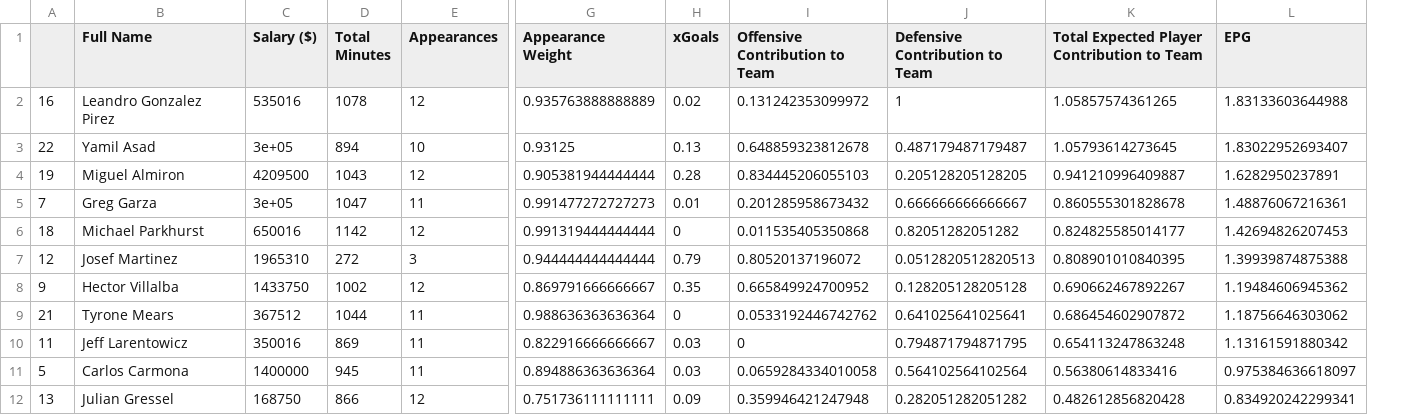
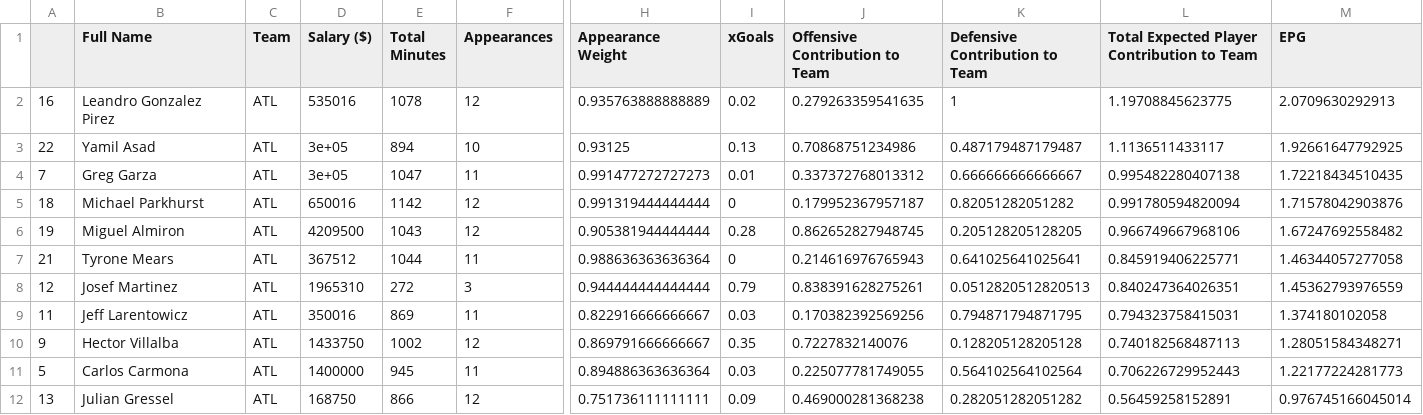
Before and after one commit to akeaswaran/epg-scraper, a CSV file: teams/ATL.csv, drawn as a sheet; only a part is shown, gaps mark what is left out; removed rows and columns are numbered as before the commit, all else as after; rows hold the shown columns only; the diff covers the shown part only; the diff names each change by its address in the sheet, - before the commit and + after, or states it on an @@ line.

```diff
--- a/teams/ATL.csv
+++ b/teams/ATL.csv
+column C (Team), rows 2-5: all ATL; row 7: ATL; row 9: ATL; rows 11-12: ATL | ATL
-J2 (Offensive Contribution to Team): 0.131242353099972
+J2 (Offensive Contribution to Team): 0.279263359541635
-L2: 1.05857574361265
+L2: 1.19708845623775
-M2 (EPG): 1.83133603644988
+M2 (EPG): 2.0709630292913
-J3 (Offensive Contribution to Team): 0.648859323812678
+J3 (Offensive Contribution to Team): 0.70868751234986
-L3: 1.05793614273645
+L3: 1.1136511433117
-M3 (EPG): 1.83022952693407
+M3 (EPG): 1.92661647792925
-row 4: 19 | Miguel Almiron | 4209500 | 1043 | 12 | 0.905381944444444 | 0.28 | 0.834445206055103 | 0.205128205128205 | 0.941210996409887 | 1.6282950237891
-J4 (Offensive Contribution to Team): 0.201285958673432
+J4 (Offensive Contribution to Team): 0.337372768013312
-L4: 0.860555301828678
+L4: 0.995482280407138
-M4 (EPG): 1.48876067216361
+M4 (EPG): 1.72218434510435
-J5 (Offensive Contribution to Team): 0.011535405350868
+J5 (Offensive Contribution to Team): 0.179952367957187
-L5: 0.824825585014177
+L5: 0.991780594820094
-M5 (EPG): 1.42694826207453
+M5 (EPG): 1.71578042903876
-row 7: 12 | Josef Martinez | 1965310 | 272 | 3 | 0.944444444444444 | 0.79 | 0.80520137196072 | 0.0512820512820513 | 0.808901010840395 | 1.39939874875388
-row 8: 9 | Hector Villalba | 1433750 | 1002 | 12 | 0.869791666666667 | 0.35 | 0.665849924700952 | 0.128205128205128 | 0.690662467892267 | 1.19484606945362
+row 6: 19 | Miguel Almiron | ATL | 4209500 | 1043 | 12 | 0.905381944444444 | 0.28 | 0.862652827948745 | 0.205128205128205 | 0.966749667968106 | 1.67247692558482
-J7 (Offensive Contribution to Team): 0.0533192446742762
+J7 (Offensive Contribution to Team): 0.214616976765943
-L7: 0.686454602907872
+L7: 0.845919406225771
-M7 (EPG): 1.18756646303062
+M7 (EPG): 1.46344057277058
+row 8: 12 | Josef Martinez | ATL | 1965310 | 272 | 3 | 0.944444444444444 | 0.79 | 0.838391628275261 | 0.0512820512820513 | 0.840247364026351 | 1.45362793976559
-J9 (Offensive Contribution to Team): 0
+J9 (Offensive Contribution to Team): 0.170382392569256
-L9: 0.654113247863248
+L9: 0.794323758415031
-M9 (EPG): 1.13161591880342
+M9 (EPG): 1.374180102058
+row 10: 9 | Hector Villalba | ATL | 1433750 | 1002 | 12 | 0.869791666666667 | 0.35 | 0.7227832140076 | 0.128205128205128 | 0.740182568487113 | 1.28051584348271
-J11 (Offensive Contribution to Team): 0.0659284334010058
+J11 (Offensive Contribution to Team): 0.225077781749055
-L11: 0.56380614833416
+L11: 0.706226729952443
-M11 (EPG): 0.975384636618097
+M11 (EPG): 1.22177224281773
-J12 (Offensive Contribution to Team): 0.359946421247948
+J12 (Offensive Contribution to Team): 0.469000281368238
-L12: 0.482612856820428
+L12: 0.56459258152891
-M12 (EPG): 0.834920242299341
+M12 (EPG): 0.976745166045014
```
Also changed, not shown: 2 added rows, 2 removed rows and 12 edited cells elsewhere in this file, teams/CHI.csv, teams/CLB.csv, 23 other files.
